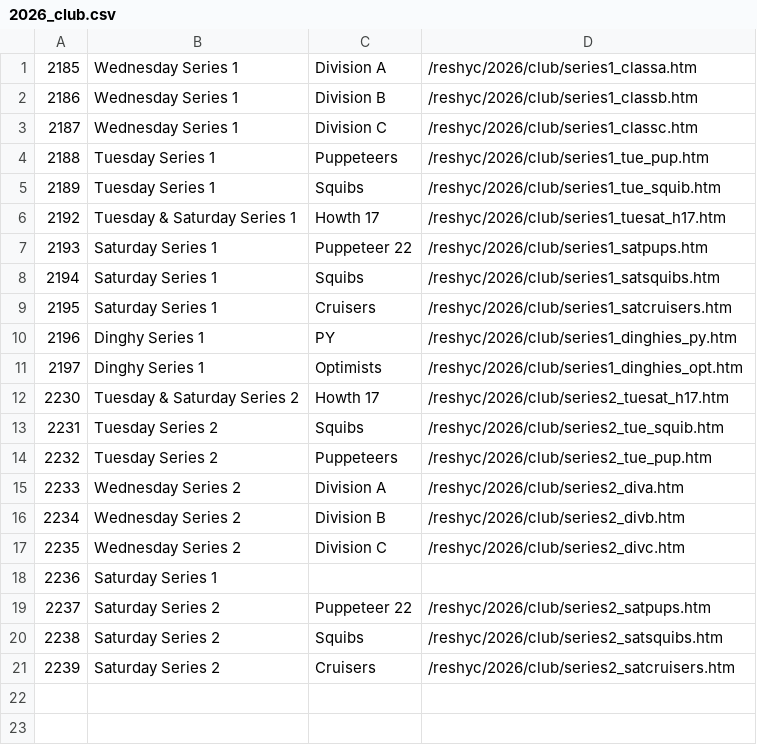
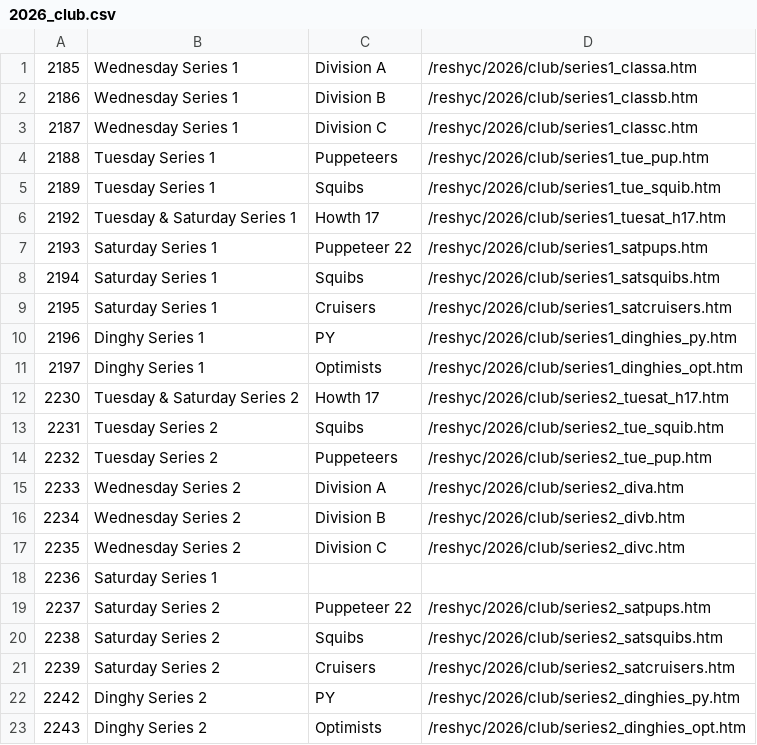
Before and after one commit to sailscoring/hyc-archive, a CSV file: sources/reshyc/admin/2026_club.csv, drawn as a sheet; the diff names each change by its address in the sheet, - before the commit and + after, or states it on an @@ line.

```diff
--- a/sources/reshyc/admin/2026_club.csv
+++ b/sources/reshyc/admin/2026_club.csv
+row 22: 2242 | Dinghy Series 2 | PY | /reshyc/2026/club/series2_dinghies_py.htm
+row 23: 2243 | Dinghy Series 2 | Optimists | /reshyc/2026/club/series2_dinghies_opt.htm
```
Also changed, not shown: sources/reshyc/admin/2026_open.csv, 20 other files.
